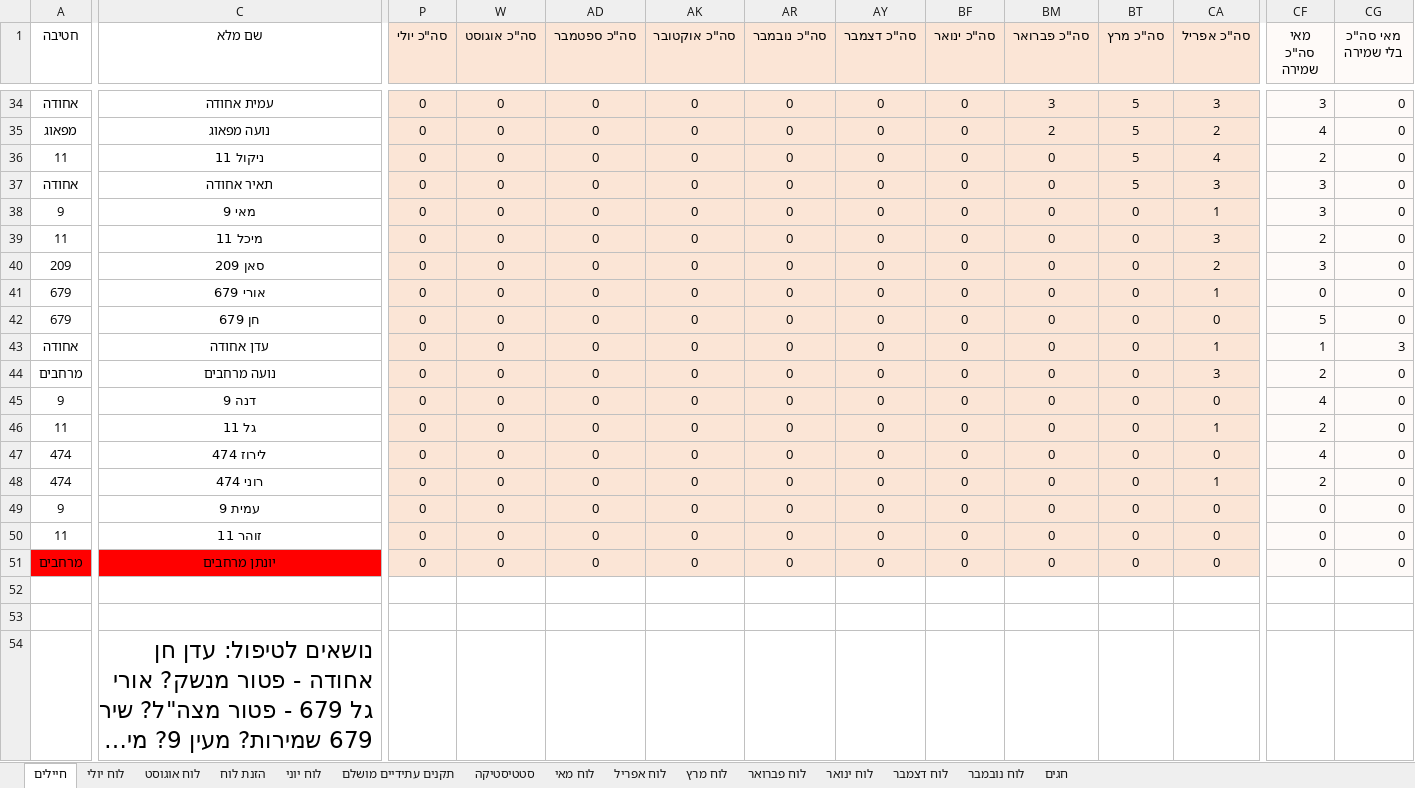
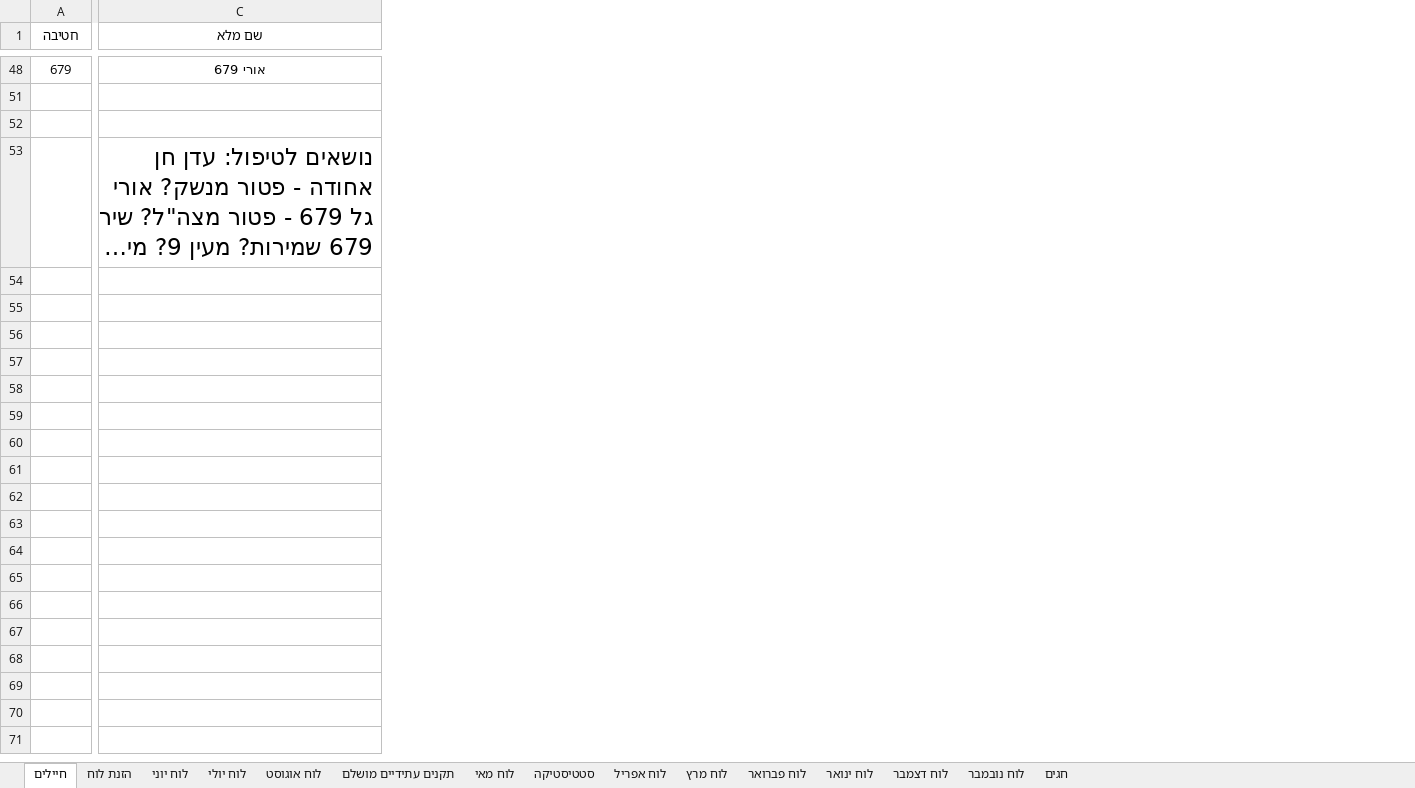
Before and after one commit to YuvalAlf/Duty-Table, an Excel workbook: SoldiersStatistics.xlsm, sheet חיילים, drawn as a sheet; only a part is shown, gaps mark what is left out; long unchanged cells end in …; values as stored, in another font and other column widths than the file's, no borders; conditional formats not drawn; removed rows and columns are numbered as before the commit, all else as after; rows hold the shown columns only; the diff covers the shown part only; the diff names each change by its address in the sheet, - before the commit and + after, or states it on an @@ line.

Commit message:
Amounts

```diff
--- a/SoldiersStatistics.xlsm (sheet חיילים)
+++ b/SoldiersStatistics.xlsm (sheet חיילים)
@@ sheet tab order changed: חיילים | הזנת לוח | לוח יוני | לוח יולי | לוח אוגוסט | תקנים עתידיים מושלם | לוח מאי | סטטיסטיקה | לוח אפריל | לוח מרץ | לוח פברואר | לוח ינואר | לוח דצמבר | לוח נובמבר | חגים @@
@@ column P (סה"כ יולי) hidden, row 41: 0 @@
@@ column W (סה"כ אוגוסט) hidden, row 41: 0 @@
@@ column AD (סה"כ ספטמבר) hidden, row 41: 0 @@
@@ column AK (סה"כ אוקטובר) hidden, row 41: 0 @@
@@ column AR (סה"כ נובמבר) hidden, row 41: 0 @@
@@ column AY (סה"כ דצמבר) hidden, row 41: 0 @@
@@ column BF (סה"כ ינואר) hidden, row 41: 0 @@
@@ column BM (סה"כ פברואר) hidden, row 41: 0 @@
@@ column BT (סה"כ מרץ) hidden, row 41: 0 @@
@@ column CA (סה"כ אפריל) hidden, row 41: 1 @@
@@ column CF (מאי סה"כ שמירה) hidden, row 41: 0 @@
@@ column CG (מאי סה"כ בלי שמירה) hidden, row 41: 0 @@
-row 34: אחודה | עמית אחודה | 0 | 0 | 0 | 0 | 0 | 0 | 0 | 3 | 5 | 3 | 3 | 0
-row 35: מפאוג | נועה מפאוג | 0 | 0 | 0 | 0 | 0 | 0 | 0 | 2 | 5 | 2 | 4 | 0
-row 36: 11 | ניקול 11 | 0 | 0 | 0 | 0 | 0 | 0 | 0 | 0 | 5 | 4 | 2 | 0
-row 37: אחודה | תאיר אחודה | 0 | 0 | 0 | 0 | 0 | 0 | 0 | 0 | 5 | 3 | 3 | 0
-row 38: 9 | מאי 9 | 0 | 0 | 0 | 0 | 0 | 0 | 0 | 0 | 0 | 1 | 3 | 0
-row 39: 11 | מיכל 11 | 0 | 0 | 0 | 0 | 0 | 0 | 0 | 0 | 0 | 3 | 2 | 0
-row 40: 209 | סאן 209 | 0 | 0 | 0 | 0 | 0 | 0 | 0 | 0 | 0 | 2 | 3 | 0
-row 42: 679 | חן 679 | 0 | 0 | 0 | 0 | 0 | 0 | 0 | 0 | 0 | 0 | 5 | 0
-row 43: אחודה | עדן אחודה | 0 | 0 | 0 | 0 | 0 | 0 | 0 | 0 | 0 | 1 | 1 | 3
-row 44: מרחבים | נועה מרחבים | 0 | 0 | 0 | 0 | 0 | 0 | 0 | 0 | 0 | 3 | 2 | 0
-row 45: 9 | דנה 9 | 0 | 0 | 0 | 0 | 0 | 0 | 0 | 0 | 0 | 0 | 4 | 0
-row 46: 11 | גל 11 | 0 | 0 | 0 | 0 | 0 | 0 | 0 | 0 | 0 | 1 | 2 | 0
-row 47: 474 | לירוז 474 | 0 | 0 | 0 | 0 | 0 | 0 | 0 | 0 | 0 | 0 | 4 | 0
-row 48: 474 | רוני 474 | 0 | 0 | 0 | 0 | 0 | 0 | 0 | 0 | 0 | 1 | 2 | 0
-row 49: 9 | עמית 9 | 0 | 0 | 0 | 0 | 0 | 0 | 0 | 0 | 0 | 0 | 0 | 0
-row 50: 11 | זוהר 11 | 0 | 0 | 0 | 0 | 0 | 0 | 0 | 0 | 0 | 0 | 0 | 0
-row 51: מרחבים | יונתן מרחבים | 0 | 0 | 0 | 0 | 0 | 0 | 0 | 0 | 0 | 0 | 0 | 0
```
Also changed, not shown: 1 added row, 30 removed rows, 4 removed columns and 23 edited cells elsewhere in this sheet, sheet הזנת לוח, sheet סטטיסטיקה, formulas that keep their value, hidden cells.
